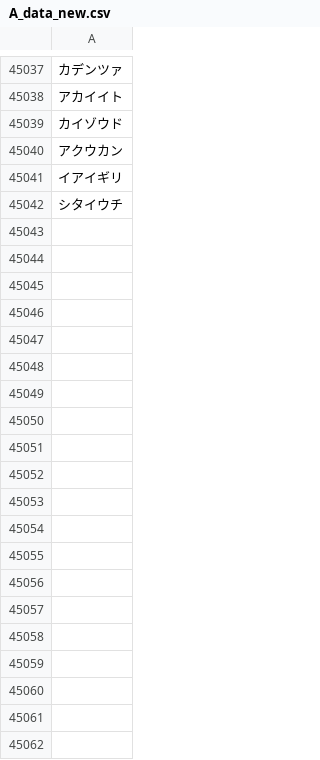
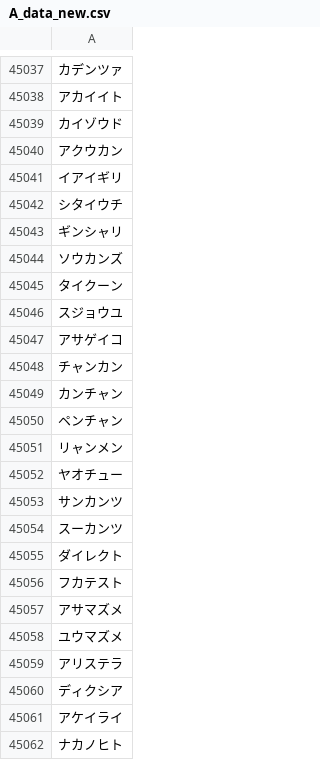
Before and after one commit to plumchloride/tango, a CSV file: kotonoha-tango/public/data/A_data_new.csv, drawn as a sheet; only a part is shown, gaps mark what is left out; the diff covers the shown part only; the diff names each change by its address in the sheet, - before the commit and + after, or states it on an @@ line.

```diff
--- a/kotonoha-tango/public/data/A_data_new.csv
+++ b/kotonoha-tango/public/data/A_data_new.csv
+row 45043: ギンシャリ
+row 45044: ソウカンズ
+row 45045: タイクーン
+row 45046: スジョウユ
+row 45047: アサゲイコ
+row 45048: チャンカン
+row 45049: カンチャン
+row 45050: ペンチャン
+row 45051: リャンメン
+row 45052: ヤオチュー
+row 45053: サンカンツ
+row 45054: スーカンツ
+row 45055: ダイレクト
+row 45056: フカテスト
+row 45057: アサマズメ
+row 45058: ユウマズメ
+row 45059: アリステラ
+row 45060: ディクシア
+row 45061: アケイライ
+row 45062: ナカノヒト
```
Also changed, not shown: 59 added rows elsewhere in this file, kotonoha-tango/public/data/new_A.csv, 4 other files.
